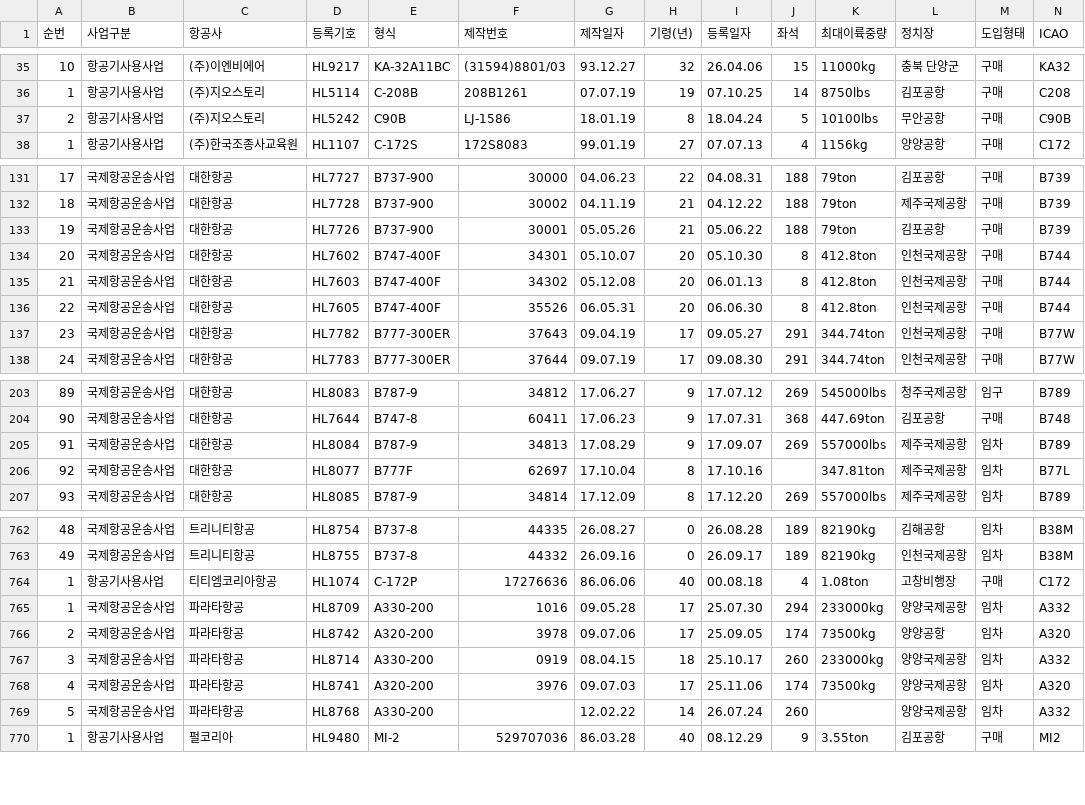
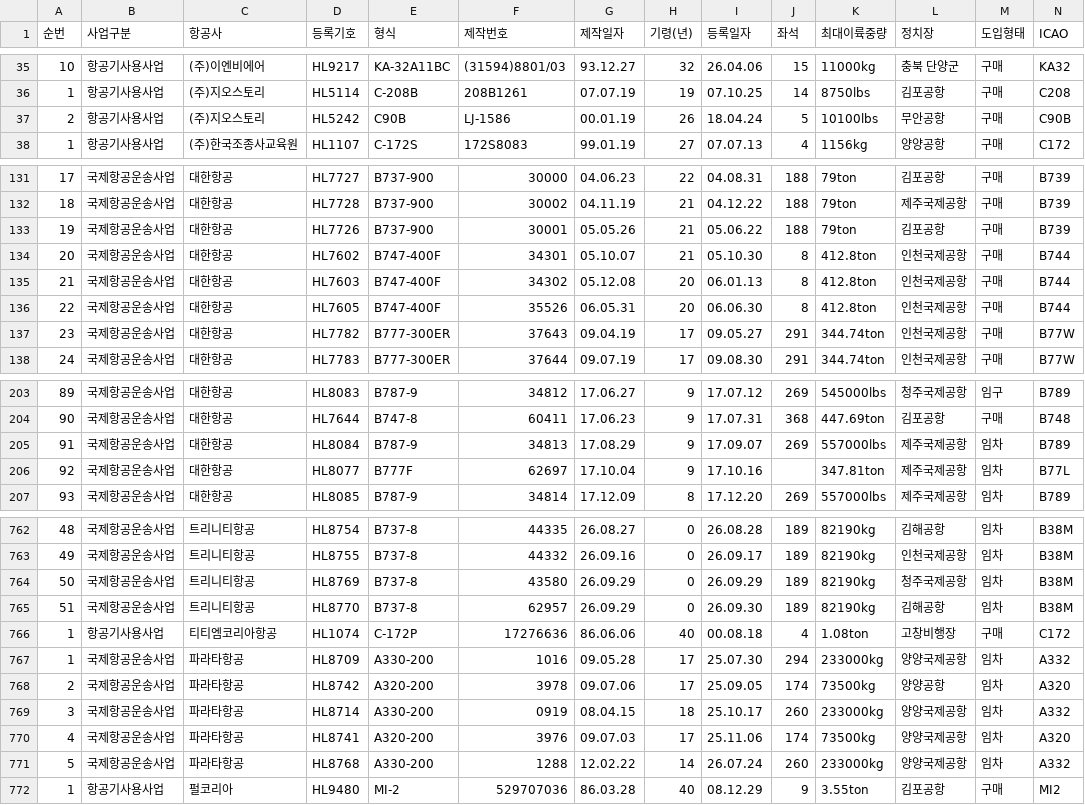
Before and after one commit to haanjhp/aircraft-data, a CSV file: reg_type.csv, drawn as a sheet; only a part is shown, gaps mark what is left out; addresses are those after the commit; rows hold the shown columns only; the diff covers the shown part only; the diff names each change by its address in the sheet, - before the commit and + after, or states it on an @@ line.

```diff
--- a/reg_type.csv
+++ b/reg_type.csv
-G37 (제작일자): 18.01.19
+G37 (제작일자): 00.01.19
-H37 (기령(년)): 8
+H37 (기령(년)): 26
-H134 (기령(년)): 20
+H134 (기령(년)): 21
-H206 (기령(년)): 8
+H206 (기령(년)): 9
+row 764: 50 | 국제항공운송사업 | 트리니티항공 | HL8769 | B737-8 | 43580 | 26.09.29 | 0 | 26.09.29 | 189 | 82190kg | 청주국제공항 | 임차 | B38M
+row 765: 51 | 국제항공운송사업 | 트리니티항공 | HL8770 | B737-8 | 62957 | 26.09.29 | 0 | 26.09.30 | 189 | 82190kg | 김해공항 | 임차 | B38M
-F771 (제작번호): (empty)
+F771 (제작번호): 1288
-K771 (최대이륙중량): (empty)
+K771 (최대이륙중량): 233000kg
```
Also changed, not shown: 3 edited cells elsewhere in this file, 1 other file.
